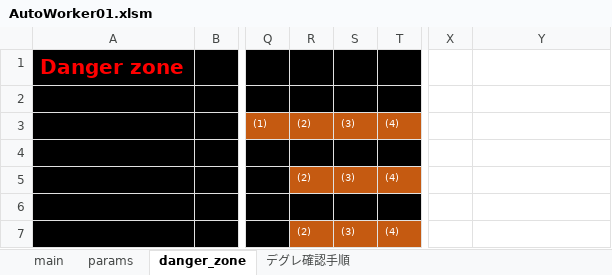
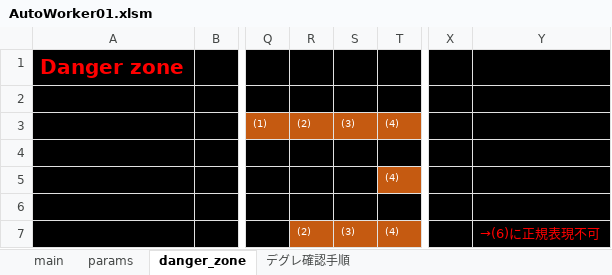
Before and after one commit to mtk57/PublicMemo, an Excel workbook: VBA/AutoWorker/Worker01/AutoWorker01.xlsm, sheet danger_zone, drawn as a sheet; only a part is shown, gaps mark what is left out; values as stored, in another font and other column widths than the file's, no borders; charts and pictures not drawn; the diff names each change by its address in the sheet, - before the commit and + after, or states it on an @@ line.

```diff
--- a/VBA/AutoWorker/Worker01/AutoWorker01.xlsm (sheet danger_zone)
+++ b/VBA/AutoWorker/Worker01/AutoWorker01.xlsm (sheet danger_zone)
-X1:Y7 fill: none
+X1:Y7 fill: #000000
-R5: (2)
+R5: (empty)
-R5:S5 fill: #C55A11
+R5:S5 fill: #000000
-S5: (3)
+S5: (empty)
-Y7: (empty)
+Y7: →(6)に正規表現不可
```
Also changed, not shown: sheet main, 2 other files.
